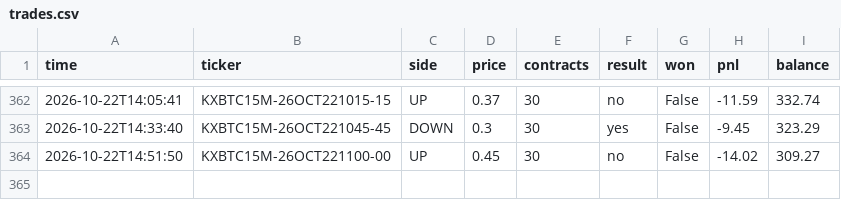
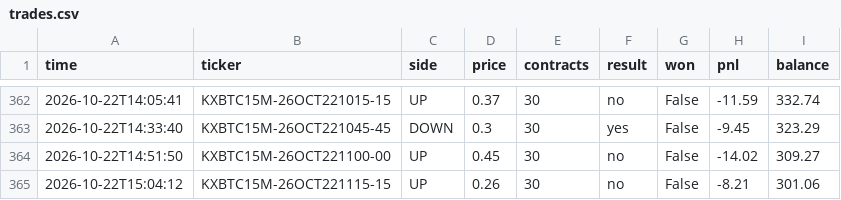
Before and after one commit to u9822914324-web/kalshi-paper-bot, a CSV file: trades.csv, drawn as a sheet; only a part is shown, gaps mark what is left out; the diff names each change by its address in the sheet, - before the commit and + after, or states it on an @@ line.

```diff
--- a/trades.csv
+++ b/trades.csv
+row 365: 2026-10-22T15:04:12 | KXBTC15M-26OCT221115-15 | UP | 0.26 | 30 | no | False | -8.21 | 301.06
```
Also changed, not shown: 2 other files.
